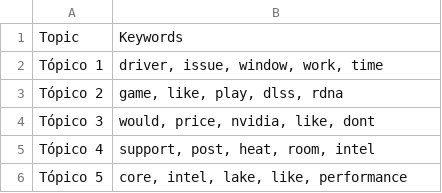
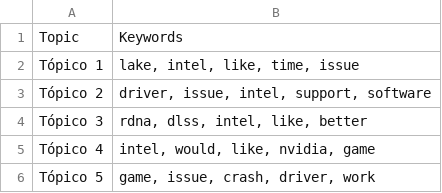
Before and after one commit to Ricardouchub/Proyecto-mlops-automl-reddit, a CSV file: data/topic_keywords.csv, drawn as a sheet.

```diff
--- a/data/topic_keywords.csv
+++ b/data/topic_keywords.csv
@@ -1,6 +1,6 @@
 Topic,Keywords
-Tópico 1,"driver, issue, window, work, time"
-Tópico 2,"game, like, play, dlss, rdna"
-Tópico 3,"would, price, nvidia, like, dont"
-Tópico 4,"support, post, heat, room, intel"
-Tópico 5,"core, intel, lake, like, performance"
+Tópico 1,"lake, intel, like, time, issue"
+Tópico 2,"driver, issue, intel, support, software"
+Tópico 3,"rdna, dlss, intel, like, better"
+Tópico 4,"intel, would, like, nvidia, game"
+Tópico 5,"game, issue, crash, driver, work"
```
Also changed, not shown: 3 other files.
